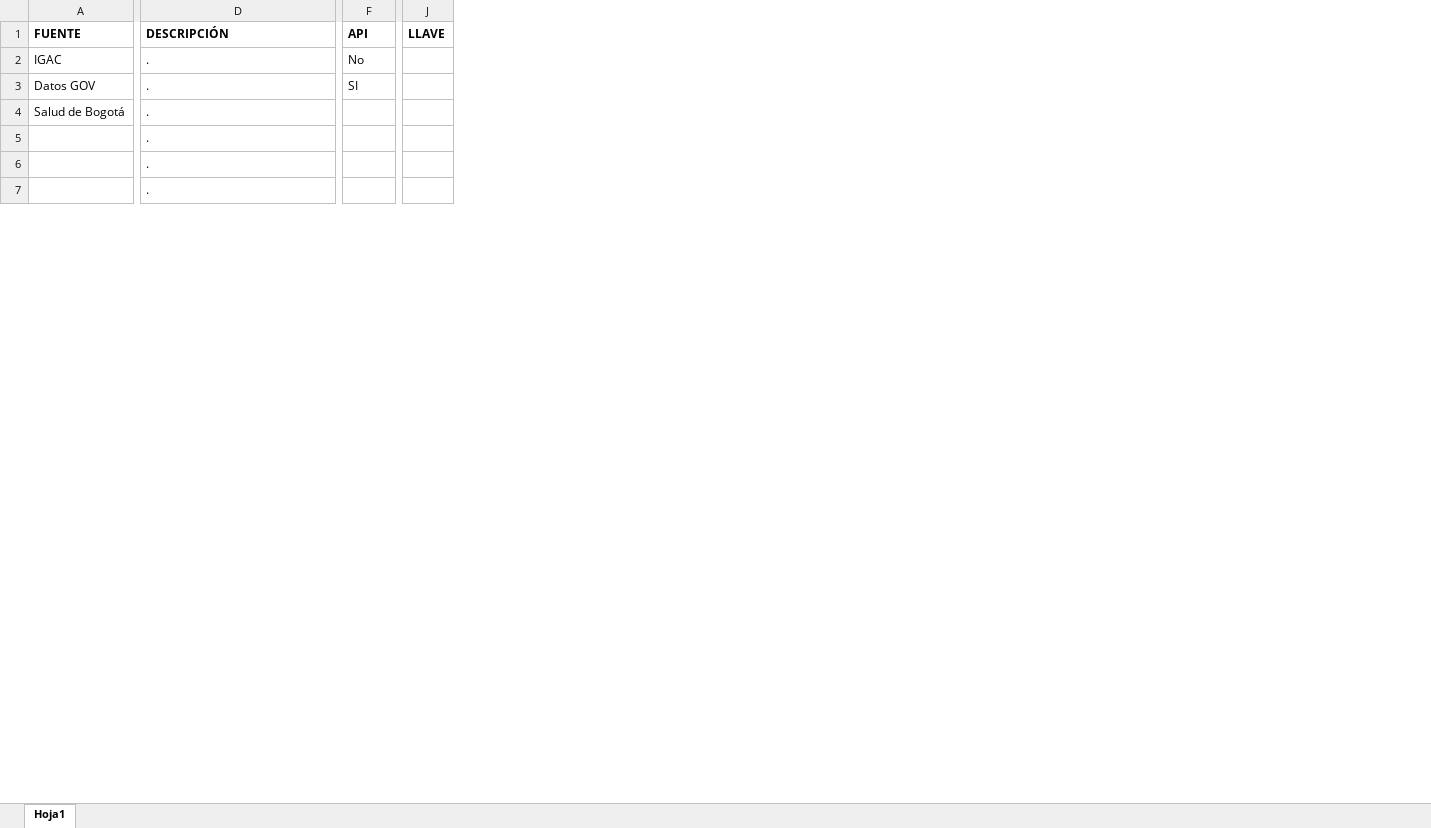
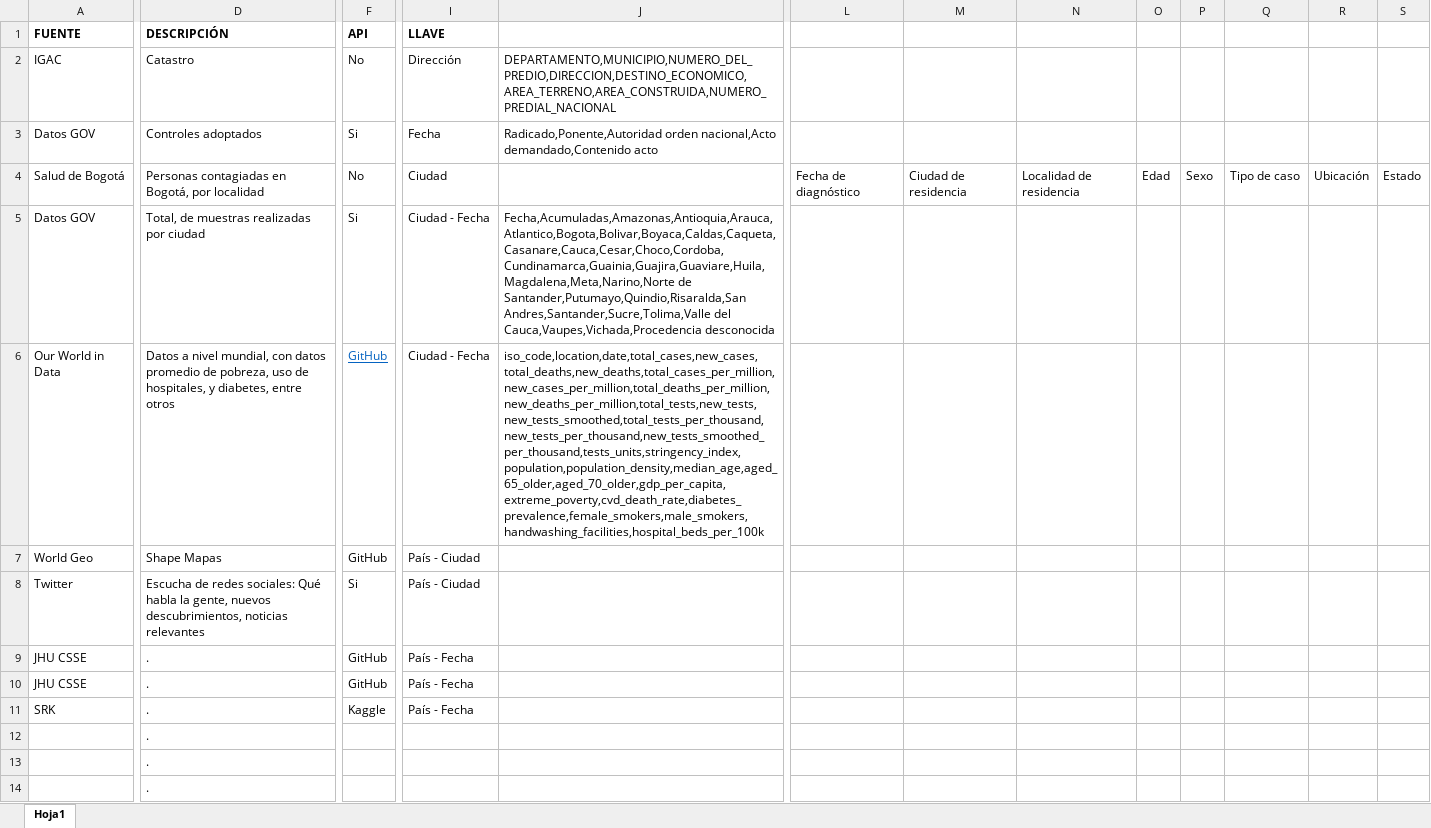
Before and after one commit to AndresFelipeVillabonaLozada/Datos-Colombia, an Excel workbook: help/Rutas.xlsx, sheet Hoja1, drawn as a sheet; only a part is shown, gaps mark what is left out; values as stored, in another font and other column widths than the file's, no borders; removed rows and columns are numbered as before the commit, all else as after; rows hold the shown columns only; the diff covers the shown part only; the diff names each change by its address in the sheet, - before the commit and + after, or states it on an @@ line.

```diff
--- a/help/Rutas.xlsx (sheet Hoja1)
+++ b/help/Rutas.xlsx (sheet Hoja1)
+column I (LLAVE), rows 2-4: Dirección | Fecha | Ciudad
+column J, rows 2-3: DEPARTAMENTO,MUNICIPIO,NUMERO_DEL_PREDIO,DIRECCION,DESTINO_ECONOMICO,AREA_TERRENO,AREA_CONSTRUIDA,NUMERO_PREDIAL_NACIONAL | Radicado,Ponente,Autoridad orden nacional,Acto demandado,Contenido acto
-column J (LLAVE), empty
+column L, row 4: Fecha de diagnóstico
+column M, row 4: Ciudad de residencia
+column N, row 4: Localidad de residencia
+column O, row 4: Edad
+column P, row 4: Sexo
+column Q, row 4: Tipo de caso
+column R, row 4: Ubicación
+column S, row 4: Estado
-D2 (DESCRIPCIÓN): .
+D2 (DESCRIPCIÓN): Catastro
-D3 (DESCRIPCIÓN): .
+D3 (DESCRIPCIÓN): Controles adoptados
-F3 (API): SI
+F3 (API): Si
-D4 (DESCRIPCIÓN): .
+D4 (DESCRIPCIÓN): Personas contagiadas en Bogotá, por localidad
-F4 (API): (empty)
+F4 (API): No
+row 5: Datos GOV | Total, de muestras realizadas por ciudad | Si | Ciudad - Fecha | Fecha,Acumuladas,Amazonas,Antioquia,Arauca,Atlantico,Bogota,Bolivar,Boyaca,Caldas,Caqueta,Casanare,Cauca,Cesar,Choco,Cordoba,Cundinamarca,Guainia,Guajira,Guaviare,Huila,Magdalena,Meta,Narino,Norte de Santander,Putumayo,Quindio,Risaralda,San Andres,Santander,Sucre,Tolima,Valle del Cauca,Vaupes,Vichada,Procedencia desconocida
+row 6: Our World in Data | Datos a nivel mundial, con datos promedio de pobreza, uso de hospitales, y diabetes, entre otros | GitHub | Ciudad - Fecha | iso_code,location,date,total_cases,new_cases,total_deaths,new_deaths,total_cases_per_million,new_cases_per_million,total_deaths_per_million,new_deaths_per_million,total_tests,new_tests,new_tests_smoothed,total_tests_per_thousand,new_tests_per_thousand,new_tests_smoothed_per_thousand,tests_units,stringency_index,population,population_density,median_age,aged_65_older,aged_70_older,gdp_per_capita,extreme_poverty,cvd_death_rate,diabetes_prevalence,female_smokers,male_smokers,handwashing_facilities,hospital_beds_per_100k
+row 7: World Geo | Shape Mapas | GitHub | País - Ciudad
+row 8: Twitter | Escucha de redes sociales: Qué habla la gente, nuevos descubrimientos, noticias relevantes | Si | País - Ciudad
+row 9: JHU CSSE | . | GitHub | País - Fecha
+row 10: JHU CSSE | . | GitHub | País - Fecha
+row 11: SRK | . | Kaggle | País - Fecha
```
Also changed, not shown: 4 added rows, 7 removed rows and 4 edited cells elsewhere in this sheet, 2 other files.
